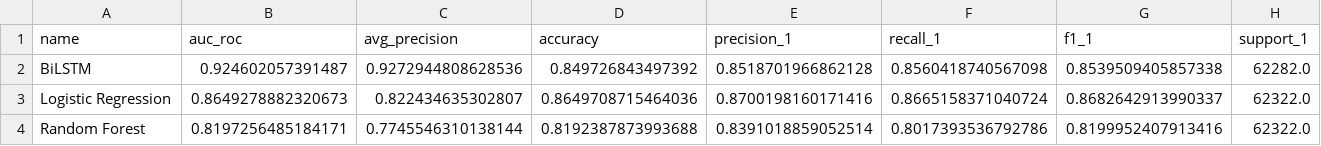
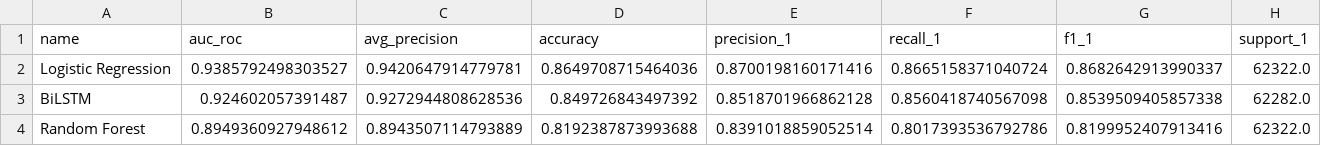
Before and after one commit to fatemalaali/nlp-game-reviews, a CSV file: figures/model_metrics_rd_lr_bilstm.csv, drawn as a sheet.

```diff
--- a/figures/model_metrics_rd_lr_bilstm.csv
+++ b/figures/model_metrics_rd_lr_bilstm.csv
@@ -1,4 +1,4 @@
 name,auc_roc,avg_precision,accuracy,precision_1,recall_1,f1_1,support_1
+Logistic Regression,0.9385792498303527,0.9420647914779781,0.8649708715464036,0.8700198160171416,0.8665158371040724,0.8682642913990337,62322.0
 BiLSTM,0.924602057391487,0.9272944808628536,0.849726843497392,0.8518701966862128,0.8560418740567098,0.8539509405857338,62282.0
-Logistic Regression,0.8649278882320673,0.822434635302807,0.8649708715464036,0.8700198160171416,0.8665158371040724,0.8682642913990337,62322.0
-Random Forest,0.8197256485184171,0.7745546310138144,0.8192387873993688,0.8391018859052514,0.8017393536792786,0.8199952407913416,62322.0
+Random Forest,0.8949360927948612,0.8943507114793889,0.8192387873993688,0.8391018859052514,0.8017393536792786,0.8199952407913416,62322.0
```
Also changed, not shown: 4 other files.
